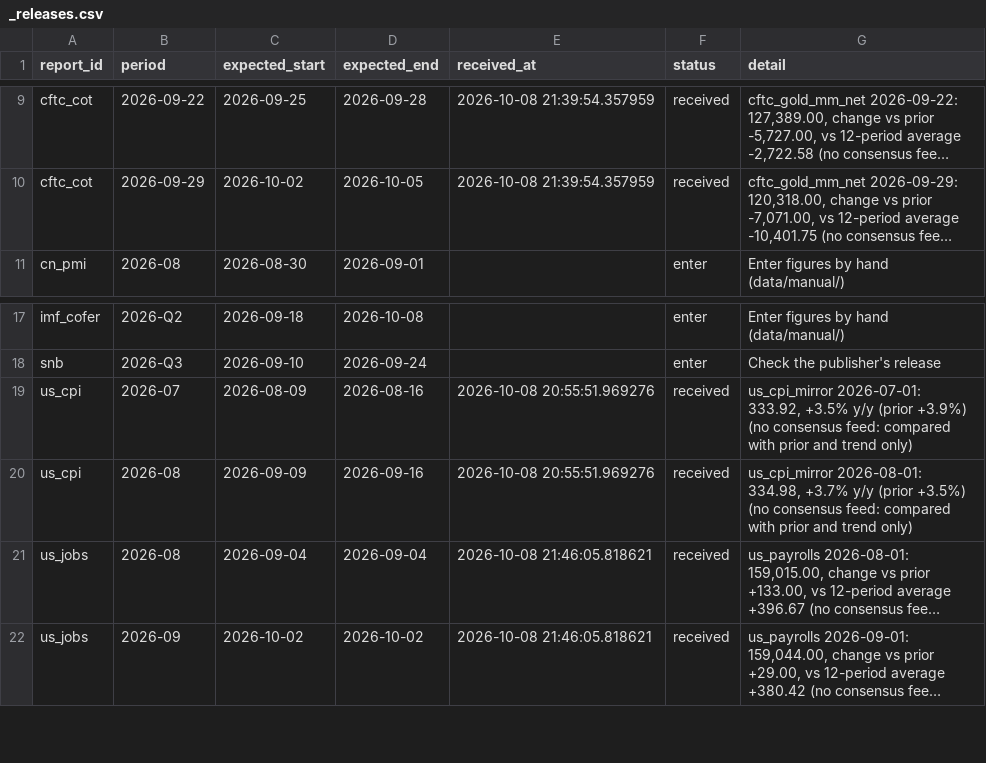
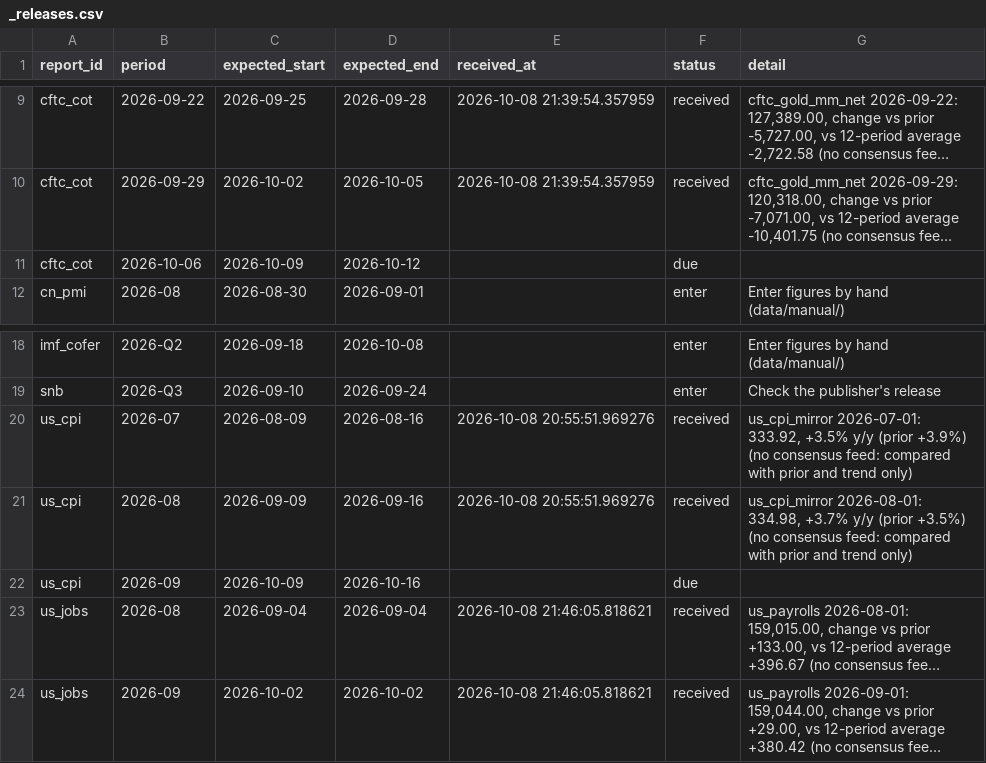
Before and after one commit to Shawhir/Commodities, a CSV file: data/store/_releases.csv, drawn as a sheet; only a part is shown, gaps mark what is left out; long unchanged cells end in …; the diff names each change by its address in the sheet, - before the commit and + after, or states it on an @@ line.

Commit message:
data: daily run 2026-10-09

```diff
--- a/data/store/_releases.csv
+++ b/data/store/_releases.csv
+row 11: cftc_cot | 2026-10-06 | 2026-10-09 | 2026-10-12 |  | due
+row 22: us_cpi | 2026-09 | 2026-10-09 | 2026-10-16 |  | due
```
Also changed, not shown: data/store/_data_health.csv, 12 other files.
